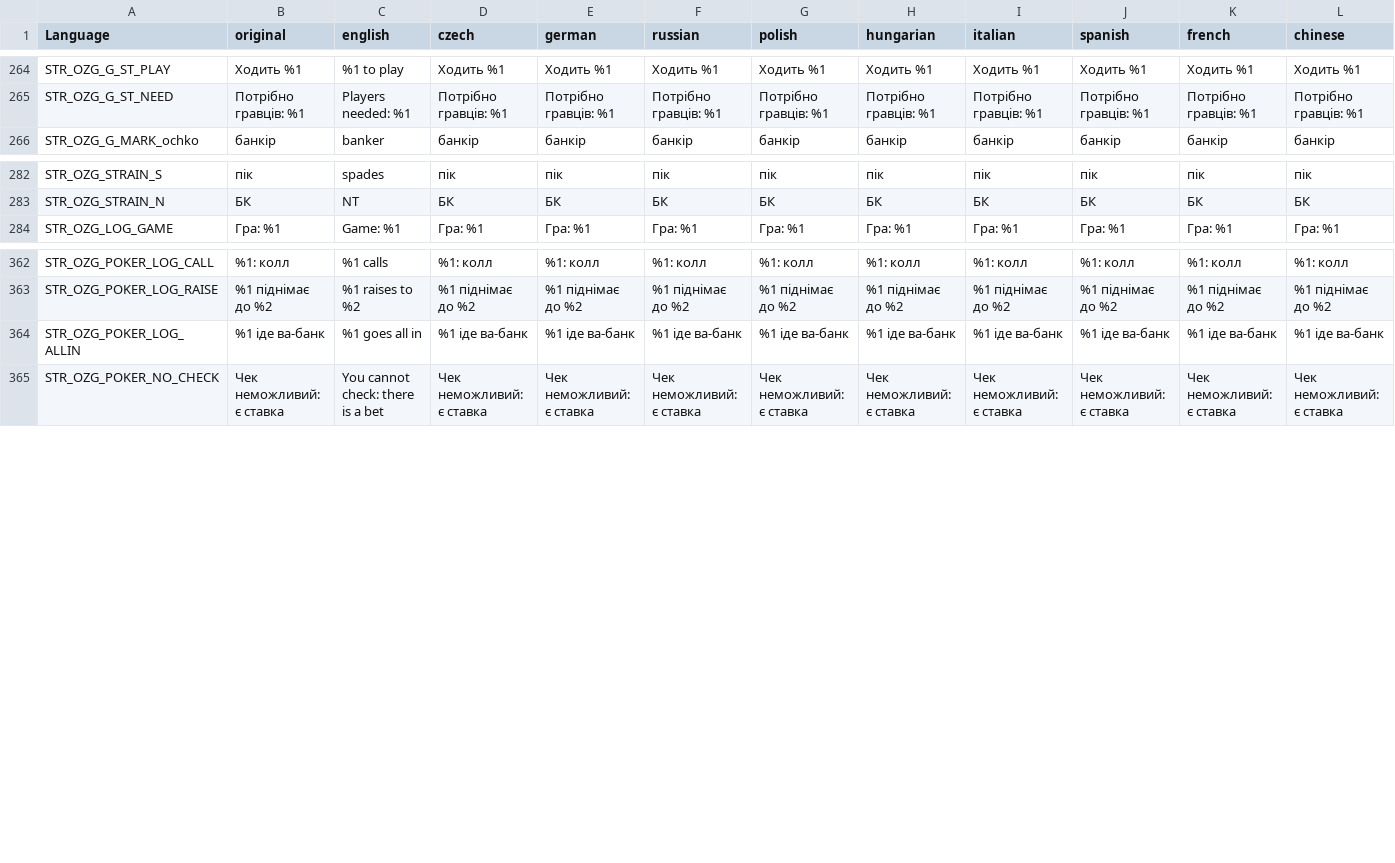
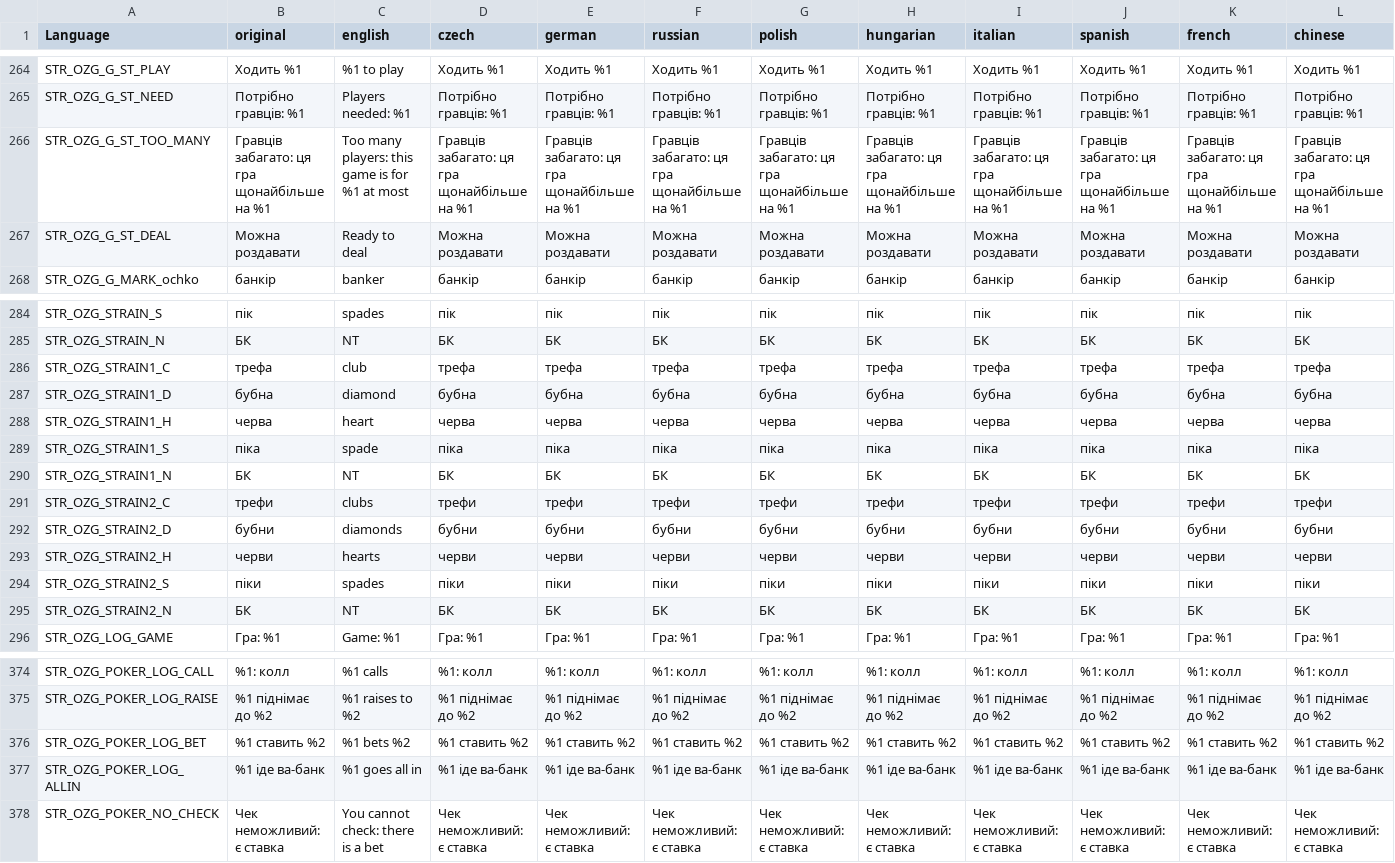
Before and after one commit to OpenZone-DayZ/openzone-games, a CSV file: OpenZone_Games/stringtable.csv, drawn as a sheet; only a part is shown, gaps mark what is left out; rows hold the shown columns only; the diff names each change by its address in the sheet, - before the commit and + after, or states it on an @@ line.

```diff
--- a/OpenZone_Games/stringtable.csv
+++ b/OpenZone_Games/stringtable.csv
+row 266: STR_OZG_G_ST_TOO_MANY | Гравців забагато: ця гра щонайбільше на %1 | Too many players: this game is for %1 at most | Гравців забагато: ця гра щонайбільше на %1 | Гравців забагато: ця гра щонайбільше на %1 | Гравців забагато: ця гра щонайбільше на %1 | Гравців забагато: ця гра щонайбільше на %1 | Гравців забагато: ця гра щонайбільше на %1 | Гравців забагато: ця гра щонайбільше на %1 | Гравців забагато: ця гра щонайбільше на %1 | Гравців забагато: ця гра щонайбільше на %1 | Гравців забагато: ця гра щонайбільше на %1
+row 267: STR_OZG_G_ST_DEAL | Можна роздавати | Ready to deal | Можна роздавати | Можна роздавати | Можна роздавати | Можна роздавати | Можна роздавати | Можна роздавати | Можна роздавати | Можна роздавати | Можна роздавати
+row 286: STR_OZG_STRAIN1_C | трефа | club | трефа | трефа | трефа | трефа | трефа | трефа | трефа | трефа | трефа
+row 287: STR_OZG_STRAIN1_D | бубна | diamond | бубна | бубна | бубна | бубна | бубна | бубна | бубна | бубна | бубна
+row 288: STR_OZG_STRAIN1_H | черва | heart | черва | черва | черва | черва | черва | черва | черва | черва | черва
+row 289: STR_OZG_STRAIN1_S | піка | spade | піка | піка | піка | піка | піка | піка | піка | піка | піка
+row 290: STR_OZG_STRAIN1_N | БК | NT | БК | БК | БК | БК | БК | БК | БК | БК | БК
+row 291: STR_OZG_STRAIN2_C | трефи | clubs | трефи | трефи | трефи | трефи | трефи | трефи | трефи | трефи | трефи
+row 292: STR_OZG_STRAIN2_D | бубни | diamonds | бубни | бубни | бубни | бубни | бубни | бубни | бубни | бубни | бубни
+row 293: STR_OZG_STRAIN2_H | черви | hearts | черви | черви | черви | черви | черви | черви | черви | черви | черви
+row 294: STR_OZG_STRAIN2_S | піки | spades | піки | піки | піки | піки | піки | піки | піки | піки | піки
+row 295: STR_OZG_STRAIN2_N | БК | NT | БК | БК | БК | БК | БК | БК | БК | БК | БК
+row 376: STR_OZG_POKER_LOG_BET | %1 ставить %2 | %1 bets %2 | %1 ставить %2 | %1 ставить %2 | %1 ставить %2 | %1 ставить %2 | %1 ставить %2 | %1 ставить %2 | %1 ставить %2 | %1 ставить %2 | %1 ставить %2
```
Also changed, not shown: OpenZone_Games/strings.csv, 4 other files.
